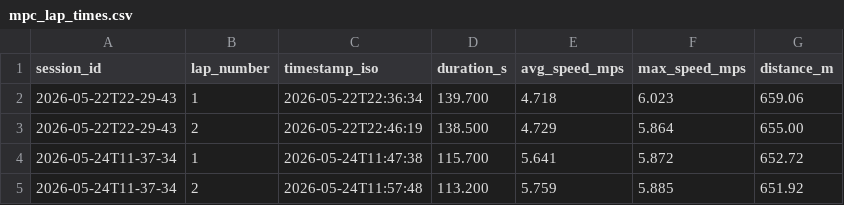
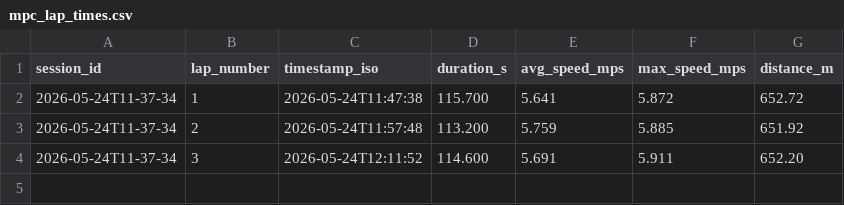
Before and after one commit to mlatoundji/High-speed-autonomous-racing-SONIC-ROS2, a CSV file: docs/mpc_lap_times.csv, drawn as a sheet.

```diff
--- a/docs/mpc_lap_times.csv
+++ b/docs/mpc_lap_times.csv
@@ -1,5 +1,4 @@
 session_id,lap_number,timestamp_iso,duration_s,avg_speed_mps,max_speed_mps,distance_m
-2026-05-22T22-29-43,1,2026-05-22T22:36:34,139.700,4.718,6.023,659.06
-2026-05-22T22-29-43,2,2026-05-22T22:46:19,138.500,4.729,5.864,655.00
 2026-05-24T11-37-34,1,2026-05-24T11:47:38,115.700,5.641,5.872,652.72
 2026-05-24T11-37-34,2,2026-05-24T11:57:48,113.200,5.759,5.885,651.92
+2026-05-24T11-37-34,3,2026-05-24T12:11:52,114.600,5.691,5.911,652.20
```
Also changed, not shown: 1 other file.
